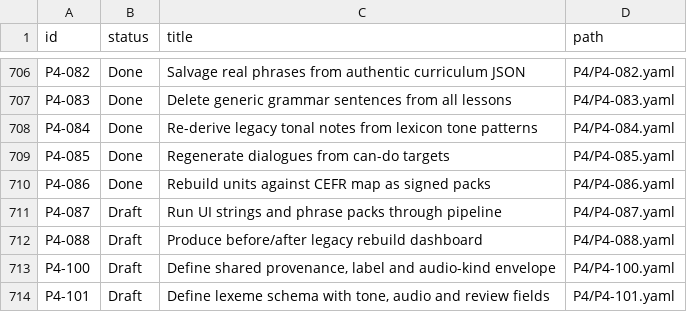
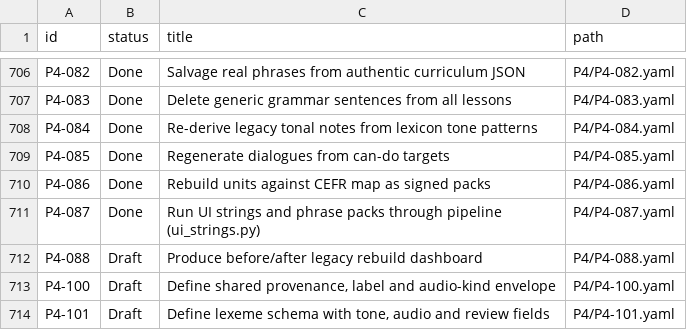
Before and after one commit to michaelTheKing0616/lingafriq-mobile-app-clone, a TSV file: docs/plan/CARD_STATUS.tsv, drawn as a sheet; only a part is shown, gaps mark what is left out.

```diff
--- a/docs/plan/CARD_STATUS.tsv
+++ b/docs/plan/CARD_STATUS.tsv
@@ -710,3 +710,3 @@ P4-085	Done	Regenerate dialogues from can-do targets	P4/P4-085.yaml
 P4-086	Done	Rebuild units against CEFR map as signed packs	P4/P4-086.yaml
-P4-087	Draft	Run UI strings and phrase packs through pipeline	P4/P4-087.yaml
+P4-087	Done	Run UI strings and phrase packs through pipeline (ui_strings.py)	P4/P4-087.yaml
 P4-088	Draft	Produce before/after legacy rebuild dashboard	P4/P4-088.yaml
```
Also changed, not shown: 3 other files.
